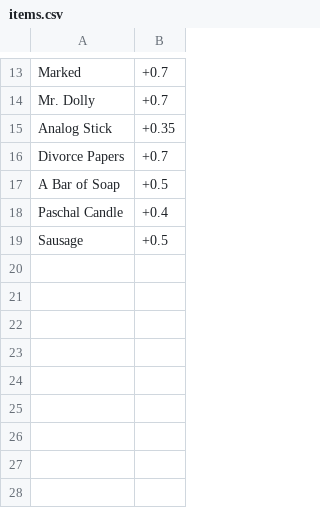
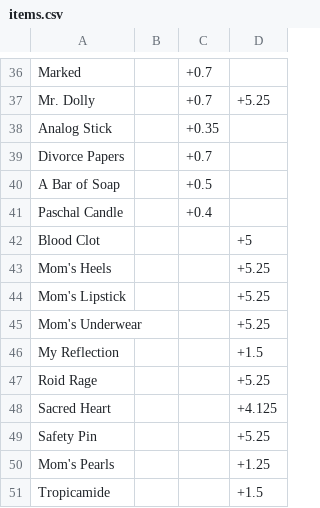
Before and after one commit to Pakopac/selenium-project, a CSV file: items.csv, drawn as a sheet; only a part is shown, gaps mark what is left out; the diff covers the shown part only; the diff names each change by its address in the sheet, - before the commit and + after, or states it on an @@ line.

```diff
--- a/items.csv
+++ b/items.csv
+column B, empty
+column D, row 37: +5.25
@@ row 19 moved to row 26: Sausage @@
+row 42: Blood Clot |  |  | +5
+row 43: Mom's Heels |  |  | +5.25
+row 44: Mom's Lipstick |  |  | +5.25
+row 45: Mom's Underwear |  |  | +5.25
+row 46: My Reflection |  |  | +1.5
+row 47: Roid Rage |  |  | +5.25
+row 48: Sacred Heart |  |  | +4.125
+row 49: Safety Pin |  |  | +5.25
+row 50: Mom's Pearls |  |  | +1.25
+row 51: Tropicamide |  |  | +1.5
```
Also changed, not shown: 23 added rows, 1 removed row and 3 moved rows elsewhere in this file, 1 other file.
